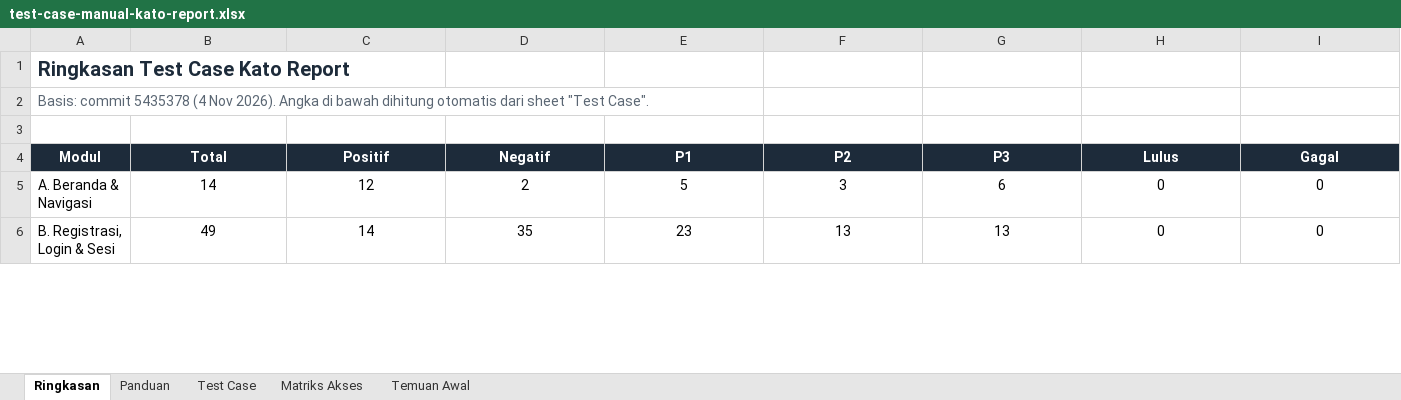
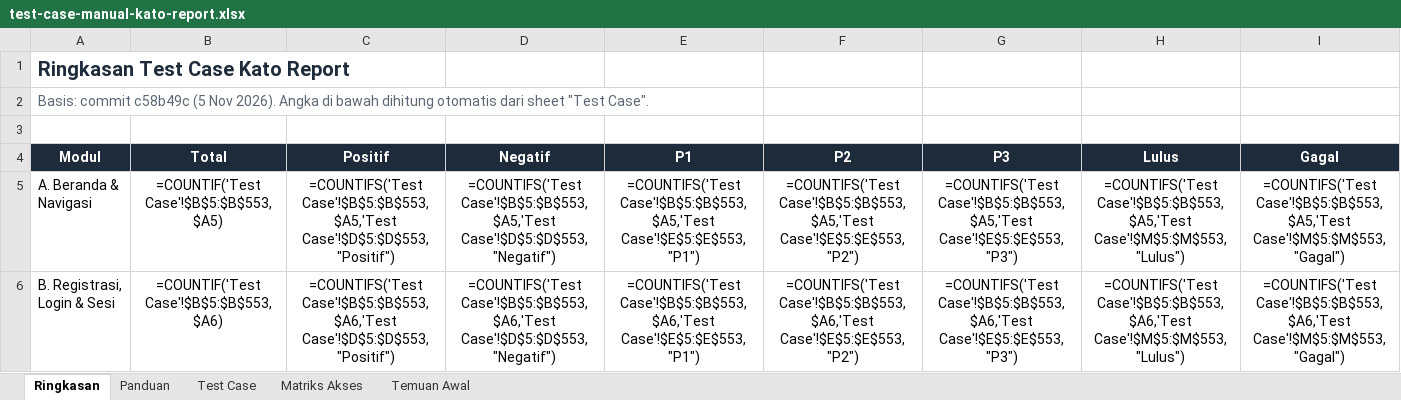
Before and after one commit to rdnsa/AI-complaint, an Excel workbook: docs/qa/test-case-manual-kato-report.xlsx, sheet Ringkasan, drawn as a sheet; only a part is shown; values as stored, in another font and other column widths than the file's, no borders; formulas without a stored value are shown as written; the diff covers the shown part only; the diff names each change by its address in the sheet, - before the commit and + after, or states it on an @@ line.

```diff
--- a/docs/qa/test-case-manual-kato-report.xlsx (sheet Ringkasan)
+++ b/docs/qa/test-case-manual-kato-report.xlsx (sheet Ringkasan)
-A2 (Modul): Basis: commit 5435378 (4 Nov 2026).…
+A2 (Modul): Basis: commit c58b49c (5 Nov 2026).…
-B5 (Total): 14
+B5 (Total): =COUNTIF('Test Case'!$B$5:$B$553,$A5)
-C5 (Positif): 12
+C5 (Positif): =COUNTIFS('Test Case'!$B$5:$B$553,$A5,'Test Case'!$D$5:$D$553,"Positif")
-D5 (Negatif): 2
+D5 (Negatif): =COUNTIFS('Test Case'!$B$5:$B$553,$A5,'Test Case'!$D$5:$D$553,"Negatif")
-E5 (P1): 5
+E5 (P1): =COUNTIFS('Test Case'!$B$5:$B$553,$A5,'Test Case'!$E$5:$E$553,"P1")
-F5 (P2): 3
+F5 (P2): =COUNTIFS('Test Case'!$B$5:$B$553,$A5,'Test Case'!$E$5:$E$553,"P2")
-G5 (P3): 6
+G5 (P3): =COUNTIFS('Test Case'!$B$5:$B$553,$A5,'Test Case'!$E$5:$E$553,"P3")
-H5 (Lulus): 0
+H5 (Lulus): =COUNTIFS('Test Case'!$B$5:$B$553,$A5,'Test Case'!$M$5:$M$553,"Lulus")
-I5 (Gagal): 0
+I5 (Gagal): =COUNTIFS('Test Case'!$B$5:$B$553,$A5,'Test Case'!$M$5:$M$553,"Gagal")
-B6 (Total): 49
+B6 (Total): =COUNTIF('Test Case'!$B$5:$B$553,$A6)
-C6 (Positif): 14
+C6 (Positif): =COUNTIFS('Test Case'!$B$5:$B$553,$A6,'Test Case'!$D$5:$D$553,"Positif")
-D6 (Negatif): 35
+D6 (Negatif): =COUNTIFS('Test Case'!$B$5:$B$553,$A6,'Test Case'!$D$5:$D$553,"Negatif")
-E6 (P1): 23
+E6 (P1): =COUNTIFS('Test Case'!$B$5:$B$553,$A6,'Test Case'!$E$5:$E$553,"P1")
-F6 (P2): 13
+F6 (P2): =COUNTIFS('Test Case'!$B$5:$B$553,$A6,'Test Case'!$E$5:$E$553,"P2")
-G6 (P3): 13
+G6 (P3): =COUNTIFS('Test Case'!$B$5:$B$553,$A6,'Test Case'!$E$5:$E$553,"P3")
-H6 (Lulus): 0
+H6 (Lulus): =COUNTIFS('Test Case'!$B$5:$B$553,$A6,'Test Case'!$M$5:$M$553,"Lulus")
-I6 (Gagal): 0
+I6 (Gagal): =COUNTIFS('Test Case'!$B$5:$B$553,$A6,'Test Case'!$M$5:$M$553,"Gagal")
```
Also changed, not shown: 264 edited cells elsewhere in this sheet, sheet Test Case, sheet Temuan Awal, sheet Matriks Akses, sheet Panduan, 52 other files.
